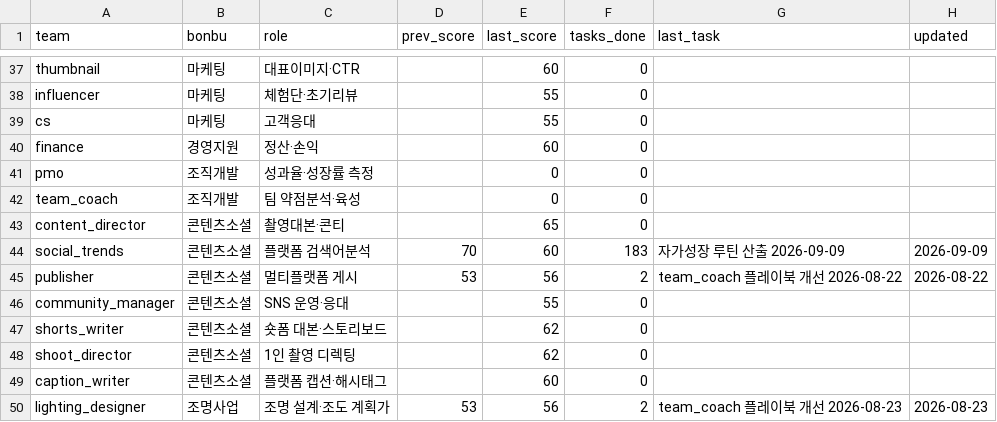
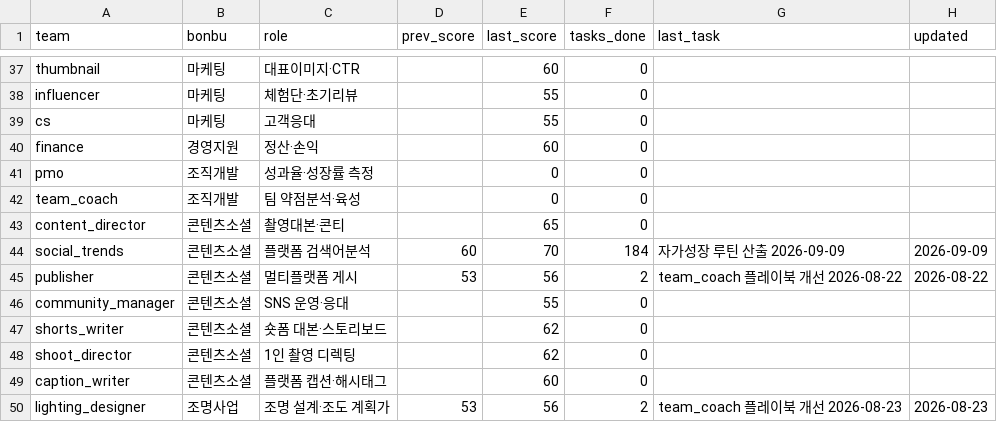
Before and after one commit to kojinsik112-byte/edge-company, a CSV file: business-ops/performance/scorecard.csv, drawn as a sheet; only a part is shown, gaps mark what is left out; the diff covers the shown part only.

```diff
--- a/business-ops/performance/scorecard.csv
+++ b/business-ops/performance/scorecard.csv
@@ -43,3 +43,3 @@ team_coach,조직개발,팀 약점분석·육성,,0,0,,
 content_director,콘텐츠소셜,촬영대본·콘티,,65,0,,
-social_trends,콘텐츠소셜,플랫폼 검색어분석,70,60,183,자가성장 루틴 산출 2026-09-09,2026-09-09
+social_trends,콘텐츠소셜,플랫폼 검색어분석,60,70,184,자가성장 루틴 산출 2026-09-09,2026-09-09
 publisher,콘텐츠소셜,멀티플랫폼 게시,53,56,2,team_coach 플레이북 개선 2026-08-22,2026-08-22
```
Also changed, not shown: 17 edited cells elsewhere in this file, 4 other files.
